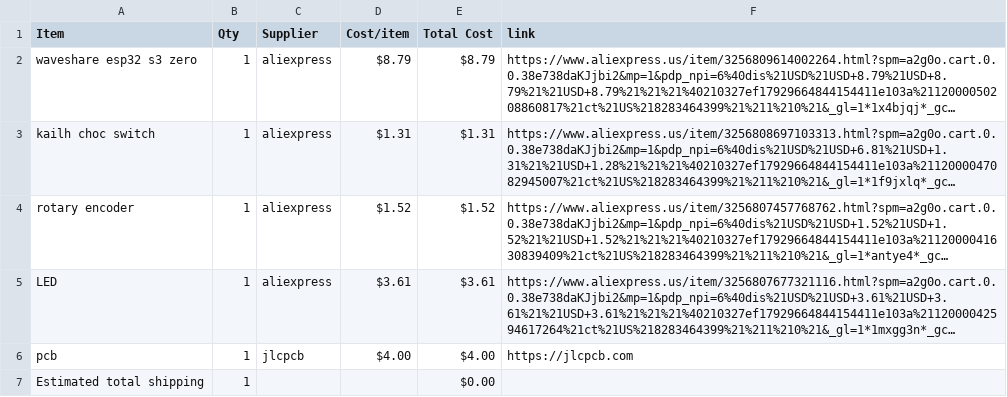
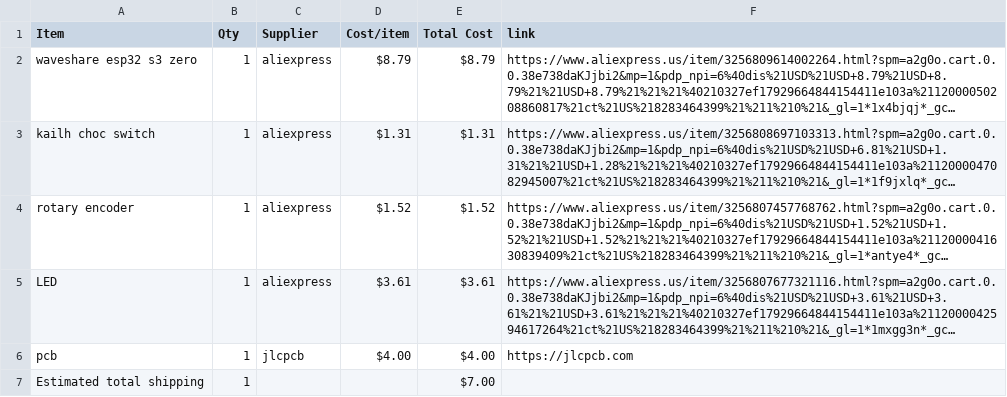
Before and after one commit to jc2216/midikeyboard, a CSV file: BOM.csv, drawn as a sheet; long unchanged cells end in …; the diff names each change by its address in the sheet, - before the commit and + after, or states it on an @@ line.

Commit message:
Sync Midi Keyboard from Half Life

```diff
--- a/BOM.csv
+++ b/BOM.csv
-E7 (Total Cost): $0.00
+E7 (Total Cost): $7.00
```
